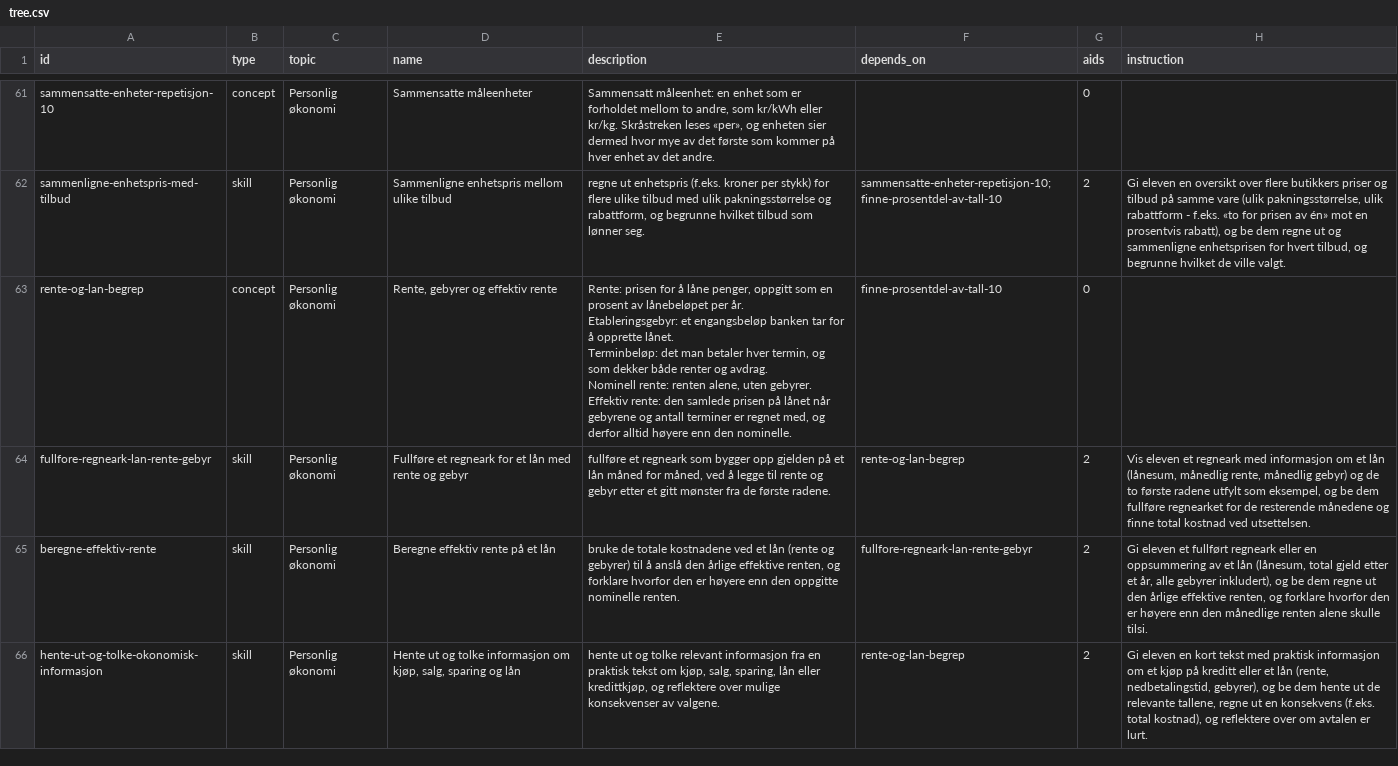
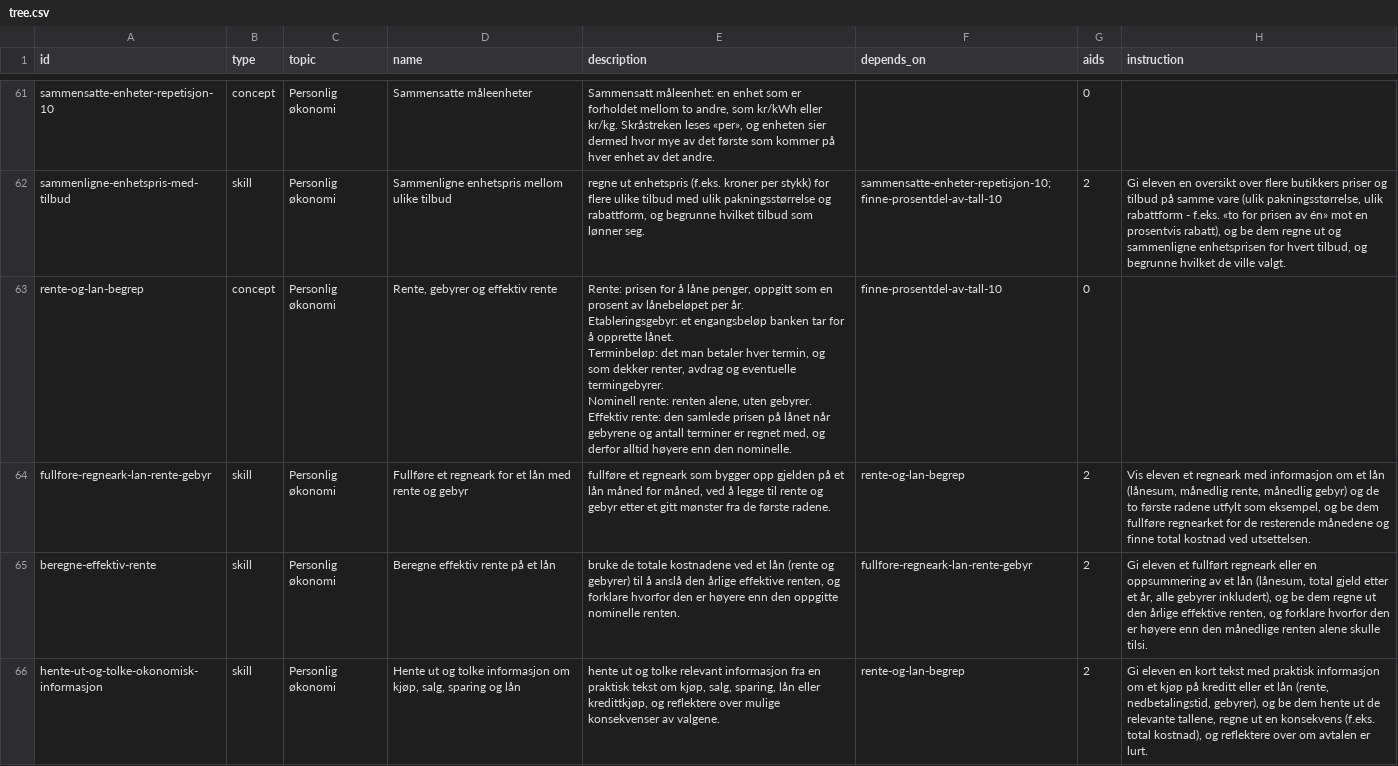
Before and after one commit to vidarsko/website_aiskilltrees_com, a CSV file: trees/no-grunnskole-matte-10/tree.csv, drawn as a sheet; only a part is shown, gaps mark what is left out; the diff covers the shown part only.

```diff
--- a/trees/no-grunnskole-matte-10/tree.csv
+++ b/trees/no-grunnskole-matte-10/tree.csv
@@ -92,7 +92,7 @@ sammensatte-enheter-repetisjon-10,concept,Personlig økonomi,Sammensatte måleen
 sammenligne-enhetspris-med-tilbud,skill,Personlig økonomi,Sammenligne enhetspris mellom ulike tilbud,"regne ut enhetspris (f.eks. kroner per stykk) for flere ulike tilbud med ulik pakningsstørrelse og rabattform, og begrunne hvilket tilbud som lønner seg.",sammensatte-enheter-repetisjon-10;finne-prosentdel-av-tall-10,2,"Gi eleven en oversikt over flere butikkers priser og tilbud på samme vare (ulik pakningsstørrelse, ulik rabattform - f.eks. «to for prisen av én» mot en prosentvis rabatt), og be dem regne ut og sammenligne enhetsprisen for hvert tilbud, og begrunne hvilket de ville valgt."
-rente-og-lan-begrep,concept,Personlig økonomi,"Rente, gebyrer og effektiv rente","Rente: prisen for å låne penger, oppgitt som en prosent av lånebeløpet per år.
-Etableringsgebyr: et engangsbeløp banken tar for å opprette lånet.
-Terminbeløp: det man betaler hver termin, og som dekker både renter og avdrag.
-Nominell rente: renten alene, uten gebyrer.
-Effektiv rente: den samlede prisen på lånet når gebyrene og antall terminer er regnet med, og derfor alltid høyere enn den nominelle.",finne-prosentdel-av-tall-10,0,
+rente-og-lan-begrep,concept,Personlig økonomi,"Rente, gebyrer og effektiv rente","Rente: prisen for å låne penger, oppgitt som en prosent av lånebeløpet per år.
+Etableringsgebyr: et engangsbeløp banken tar for å opprette lånet.
+Terminbeløp: det man betaler hver termin, og som dekker renter, avdrag og eventuelle termingebyrer.
+Nominell rente: renten alene, uten gebyrer.
+Effektiv rente: den samlede prisen på lånet når gebyrene og antall terminer er regnet med, og derfor alltid høyere enn den nominelle.",finne-prosentdel-av-tall-10,0,
 fullfore-regneark-lan-rente-gebyr,skill,Personlig økonomi,Fullføre et regneark for et lån med rente og gebyr,"fullføre et regneark som bygger opp gjelden på et lån måned for måned, ved å legge til rente og gebyr etter et gitt mønster fra de første radene.",rente-og-lan-begrep,2,"Vis eleven et regneark med informasjon om et lån (lånesum, månedlig rente, månedlig gebyr) og de to første radene utfylt som eksempel, og be dem fullføre regnearket for de resterende månedene og finne total kostnad ved utsettelsen."
```
Also changed, not shown: 3 edited cells elsewhere in this file, trees/no-grunnskole-kroppsoving/tree.csv, trees/no-grunnskole-matte-10/resources.csv, 22 other files.
